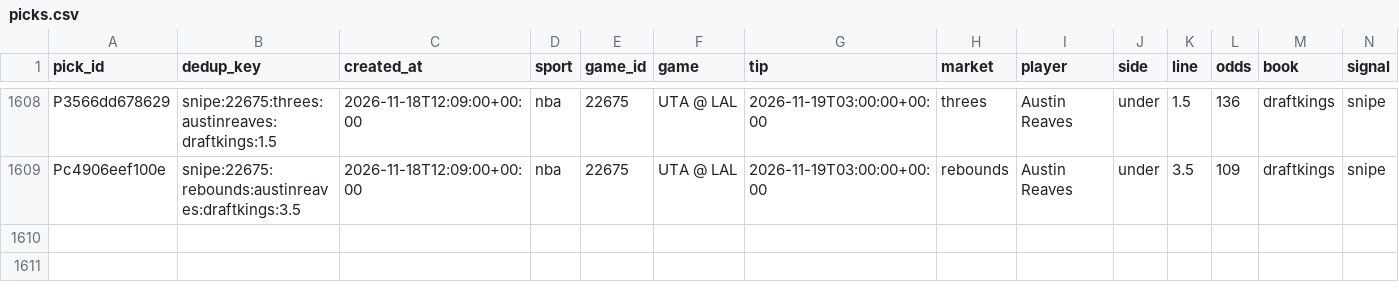
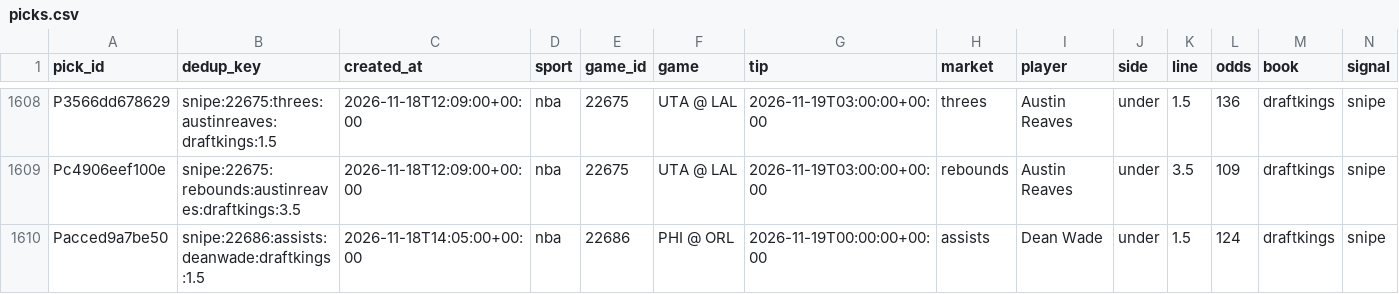
Before and after one commit to PirateKingInc/test-m11, a CSV file: ledger/picks.csv, drawn as a sheet; only a part is shown, gaps mark what is left out; rows hold the shown columns only; the diff names each change by its address in the sheet, - before the commit and + after, or states it on an @@ line.

```diff
--- a/ledger/picks.csv
+++ b/ledger/picks.csv
+row 1610: Pacced9a7be50 | snipe:22686:assists:deanwade:draftkings:1.5 | 2026-11-18T14:05:00+00:00 | nba | 22686 | PHI @ ORL | 2026-11-19T00:00:00+00:00 | assists | Dean Wade | under | 1.5 | 124 | draftkings | snipe
```
Also changed, not shown: ledger/annotations.csv, ledger/labels.csv, 2 other files.
